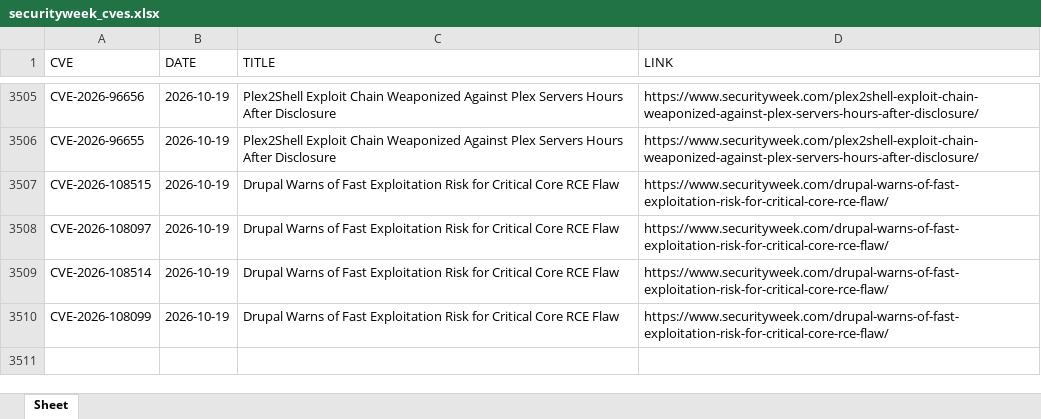
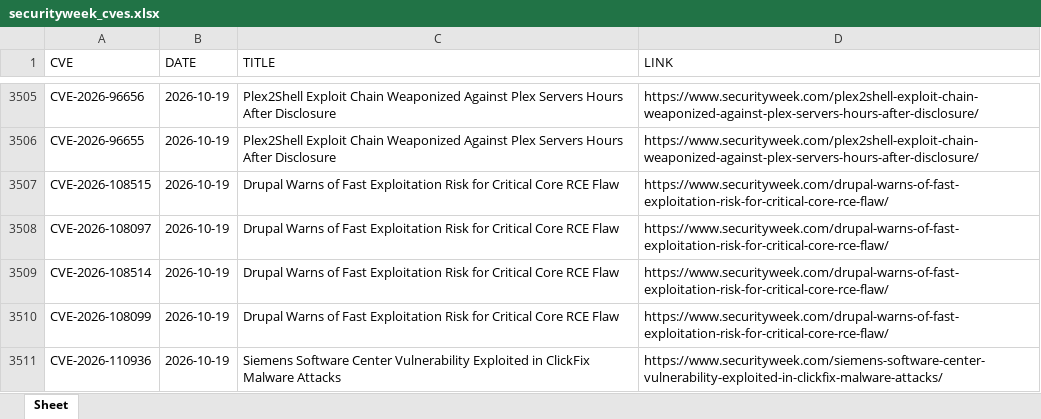
Before and after one commit to thanujbtech-lgtm/securityweek_cve, an Excel workbook: securityweek_cves.xlsx, sheet Sheet, drawn as a sheet; only a part is shown, gaps mark what is left out; values as stored, in another font and other column widths than the file's, no borders; the diff names each change by its address in the sheet, - before the commit and + after, or states it on an @@ line.

```diff
--- a/securityweek_cves.xlsx (sheet Sheet)
+++ b/securityweek_cves.xlsx (sheet Sheet)
+row 3511: CVE-2026-110936 | 2026-10-19 | Siemens Software Center Vulnerability Exploited in ClickFix Malware Attacks | https://www.securityweek.com/siemens-software-center-vulnerability-exploited-in-clickfix-malware-attacks/
```
